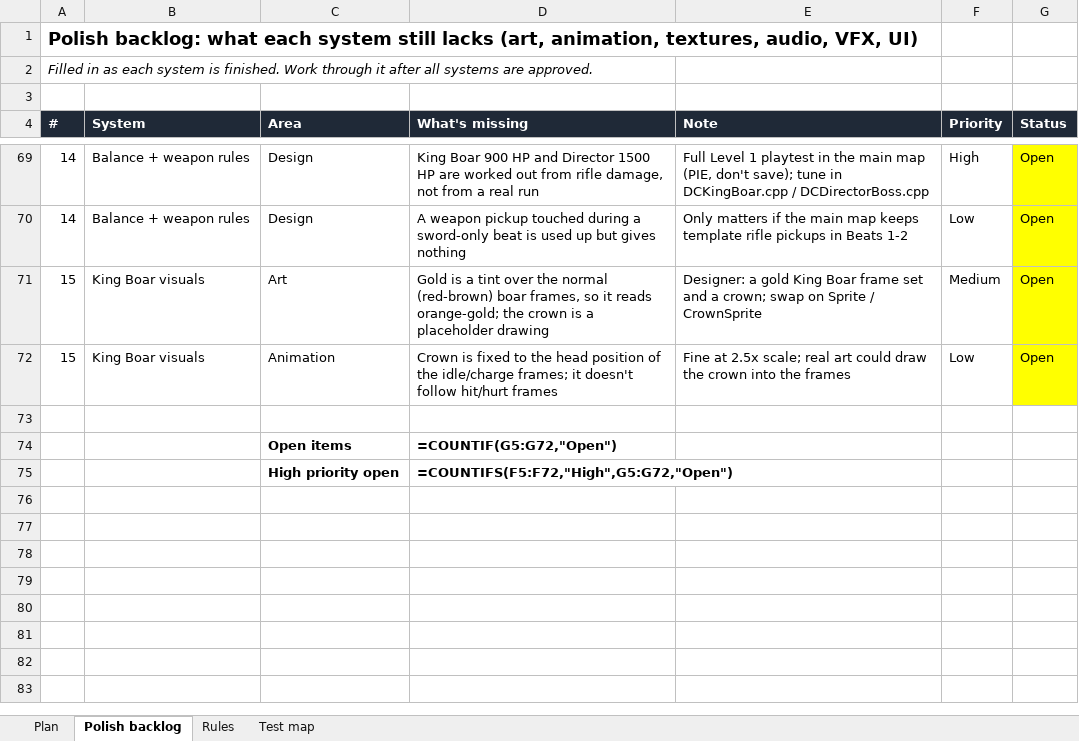
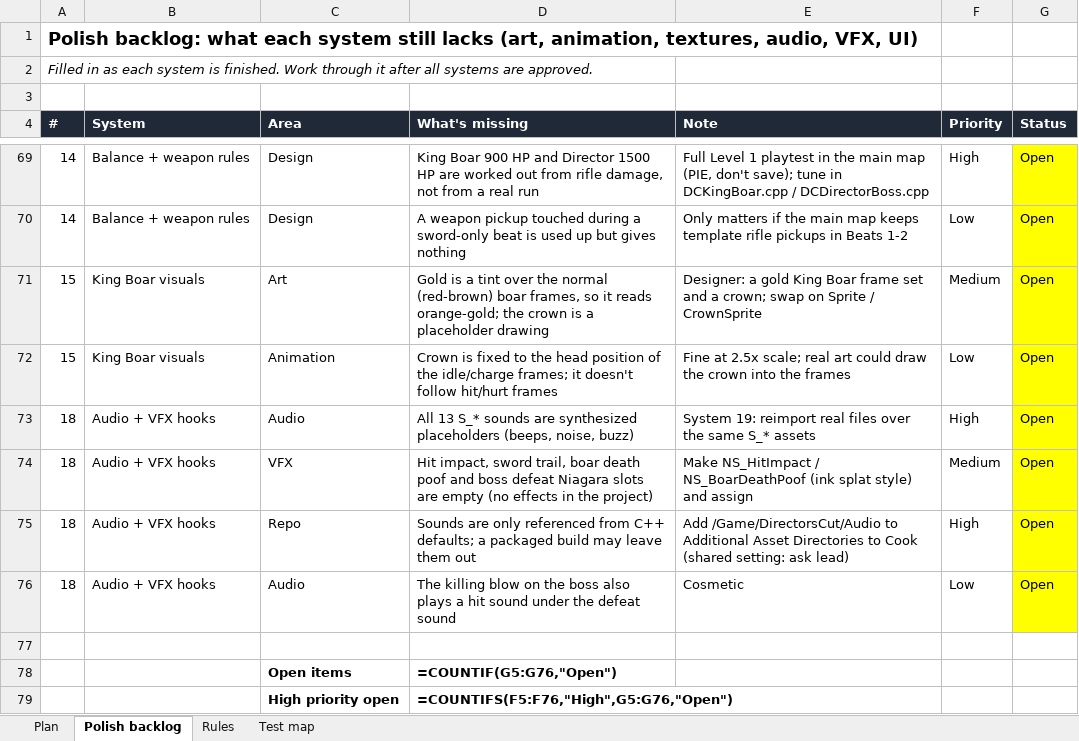
Before and after one commit to yair1760-creator/epic-games-MegaJam, an Excel workbook: Docs/Plan_CombatAI_Sprites.xlsx, sheet Polish backlog, drawn as a sheet; only a part is shown, gaps mark what is left out; values as stored, in another font and other column widths than the file's, no borders; formulas without a stored value are shown as written; addresses are those after the commit; the diff names each change by its address in the sheet, - before the commit and + after, or states it on an @@ line.

```diff
--- a/Docs/Plan_CombatAI_Sprites.xlsx (sheet Polish backlog)
+++ b/Docs/Plan_CombatAI_Sprites.xlsx (sheet Polish backlog)
+row 73: 18 | Audio + VFX hooks | Audio | All 13 S_* sounds are synthesized placeholders (beeps, noise, buzz) | System 19: reimport real files over the same S_* assets | High | Open
+row 74: 18 | Audio + VFX hooks | VFX | Hit impact, sword trail, boar death poof and boss defeat Niagara slots are empty (no effects in the project) | Make NS_HitImpact / NS_BoarDeathPoof (ink splat style) and assign | Medium | Open
+row 75: 18 | Audio + VFX hooks | Repo | Sounds are only referenced from C++ defaults; a packaged build may leave them out | Add /Game/DirectorsCut/Audio to Additional Asset Directories to Cook (shared setting: ask lead) | High | Open
+row 76: 18 | Audio + VFX hooks | Audio | The killing blow on the boss also plays a hit sound under the defeat sound | Cosmetic | Low | Open
-D78 (What's missing): =COUNTIF(G5:G72,"Open")
+D78 (What's missing): =COUNTIF(G5:G76,"Open")
-D79 (What's missing): =COUNTIFS(F5:F72,"High",G5:G72,"Open")
+D79 (What's missing): =COUNTIFS(F5:F76,"High",G5:G76,"Open")
```
Also changed, not shown: sheet Plan, 42 other files.
